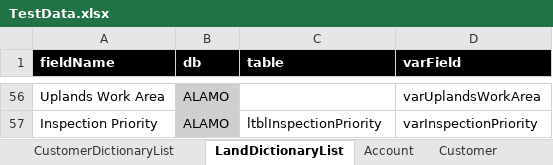
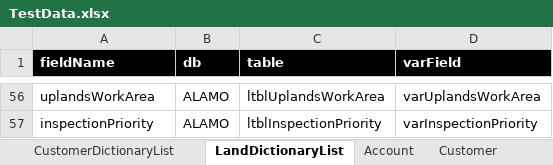
Before and after one commit to yanliu2020/Automation, an Excel workbook: UI/getdata/TestData.xlsx, sheet LandDictionaryList, drawn as a sheet; only a part is shown, gaps mark what is left out; values as stored, in another font and other column widths than the file's, no borders; the diff covers the shown part only; the diff names each change by its address in the sheet, - before the commit and + after, or states it on an @@ line.

```diff
--- a/UI/getdata/TestData.xlsx (sheet LandDictionaryList)
+++ b/UI/getdata/TestData.xlsx (sheet LandDictionaryList)
-A56 (fieldName): Uplands Work Area
+A56 (fieldName): uplandsWorkArea
-B56:B57 fill: #D0CECE
+B56:B57 fill: none
-C56 (table): (empty)
+C56 (table): ltblUplandsWorkArea
-A57 (fieldName): Inspection Priority
+A57 (fieldName): inspectionPriority
```
Also changed, not shown: 55 edited cells and cell formats elsewhere in this sheet, 33 other files.
